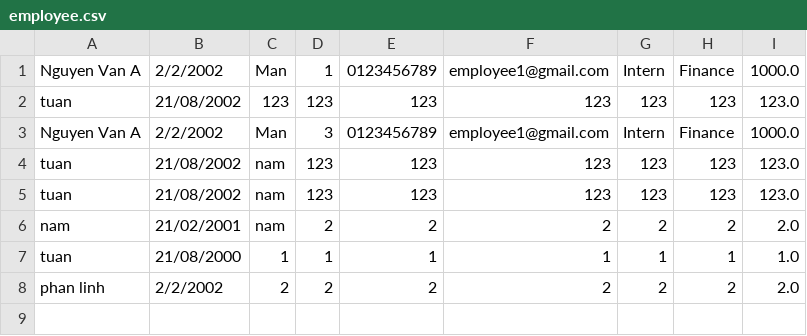
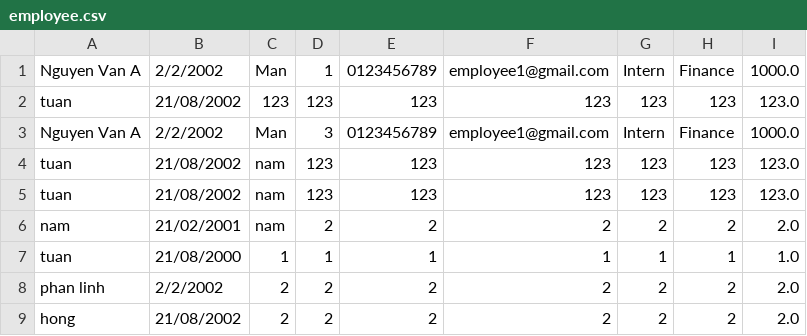
Before and after one commit to Phanhatuan/A0722I1-PhanNhatTuan-Module2, a CSV file: src/caseStudy/data/employee.csv, drawn as a sheet.

```diff
--- a/src/caseStudy/data/employee.csv
+++ b/src/caseStudy/data/employee.csv
@@ -8 +8,2 @@ tuan,21/08/2000,1,1,1,1,1,1,1.0
 phan linh,2/2/2002,2,2,2,2,2,2,2.0
+hong,21/08/2002,2,2,2,2,2,2,2.0
```
Also changed, not shown: out/production/Module_2/caseStudy/data/employee.csv, 21 other files.
